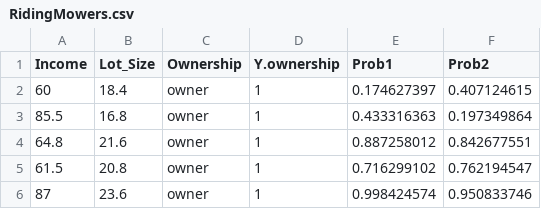
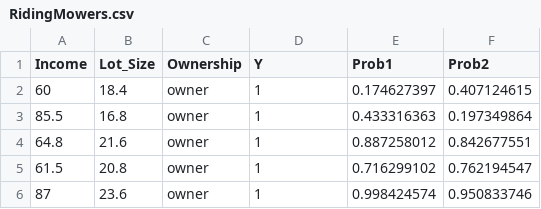
Before and after one commit to martinwg/ISA591, a CSV file: RidingMowers.csv, drawn as a sheet; only a part is shown.

Commit message:
Add files via upload

```diff
--- a/RidingMowers.csv
+++ b/RidingMowers.csv
@@ -1,2 +1,2 @@
-Income,Lot_Size,Ownership,Y.ownership,Prob1,Prob2
+Income,Lot_Size,Ownership,Y,Prob1,Prob2
 60,18.4,owner,1,0.174627397,0.407124615
```
